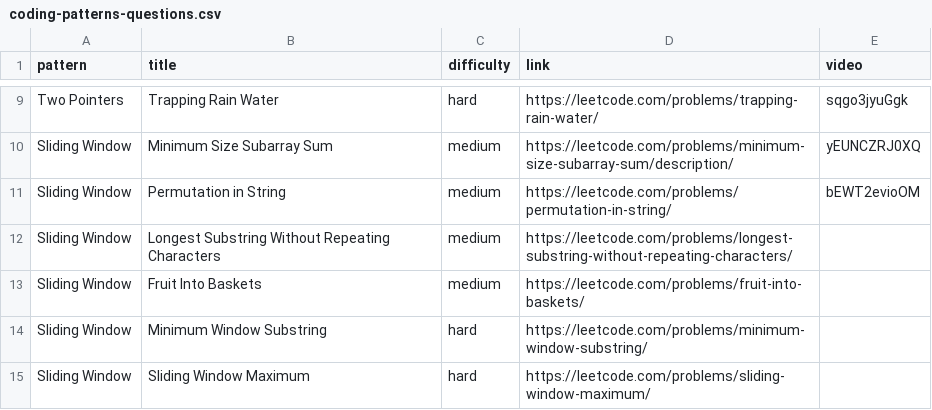
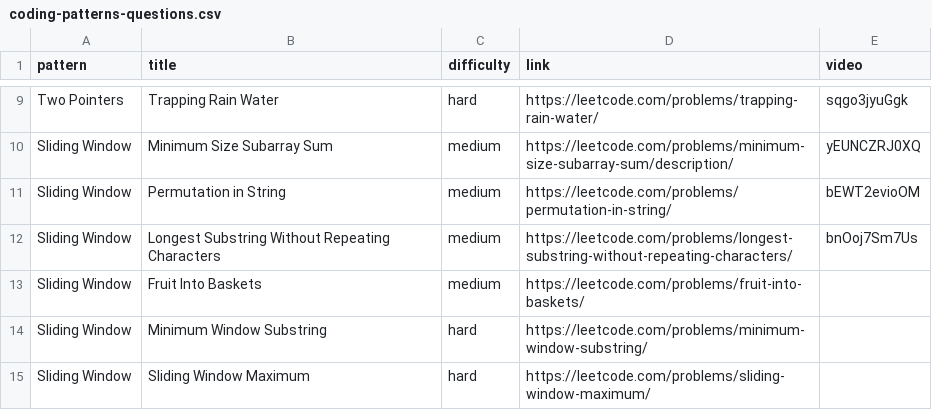
Before and after one commit to sauravgupta2800/coding-patterns, a CSV file: src/coding-patterns-questions.csv, drawn as a sheet; only a part is shown, gaps mark what is left out.

```diff
--- a/src/coding-patterns-questions.csv
+++ b/src/coding-patterns-questions.csv
@@ -11,3 +11,3 @@ Sliding Window,Minimum Size Subarray Sum,medium,https://leetcode.com/problems/mi
 Sliding Window,Permutation in String,medium,https://leetcode.com/problems/permutation-in-string/,bEWT2evioOM
-Sliding Window,Longest Substring Without Repeating Characters,medium,https://leetcode.com/problems/longest-substring-without-repeating-characters/,
+Sliding Window,Longest Substring Without Repeating Characters,medium,https://leetcode.com/problems/longest-substring-without-repeating-characters/,bnOoj7Sm7Us
 Sliding Window,Fruit Into Baskets,medium,https://leetcode.com/problems/fruit-into-baskets/,
```
Also changed, not shown: 2 other files.
